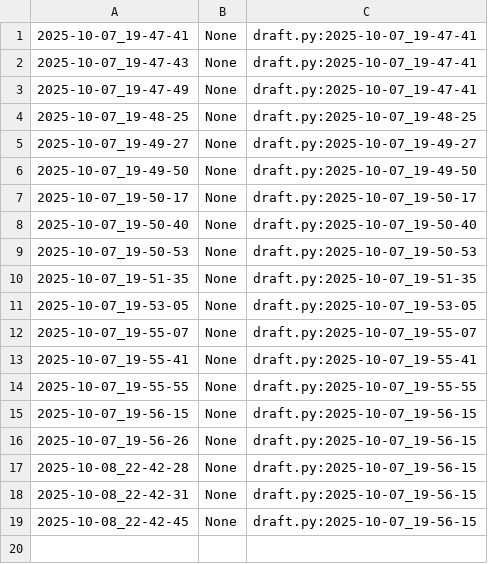
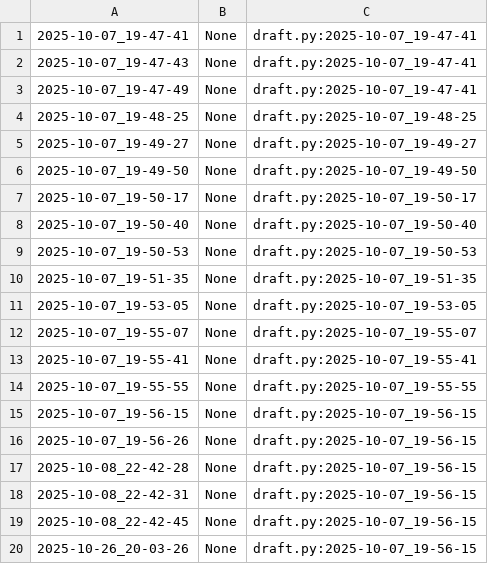
Before and after one commit to qxcode-course/poo-dd-cd-bloco-b-Isaque-Bernardino, a CSV file: myrep/.tko/track/poo@camisa/track.csv, drawn as a sheet; the diff names each change by its address in the sheet, - before the commit and + after, or states it on an @@ line.

```diff
--- a/myrep/.tko/track/poo@camisa/track.csv
+++ b/myrep/.tko/track/poo@camisa/track.csv
+row 20: 2025-10-26_20-03-26 | None | draft.py:2025-10-07_19-56-15
```
Also changed, not shown: myrep/.tko/track/poo@chinela/track.csv, myrep/.tko/track/poo@grafite/track.csv, 7 other files.
